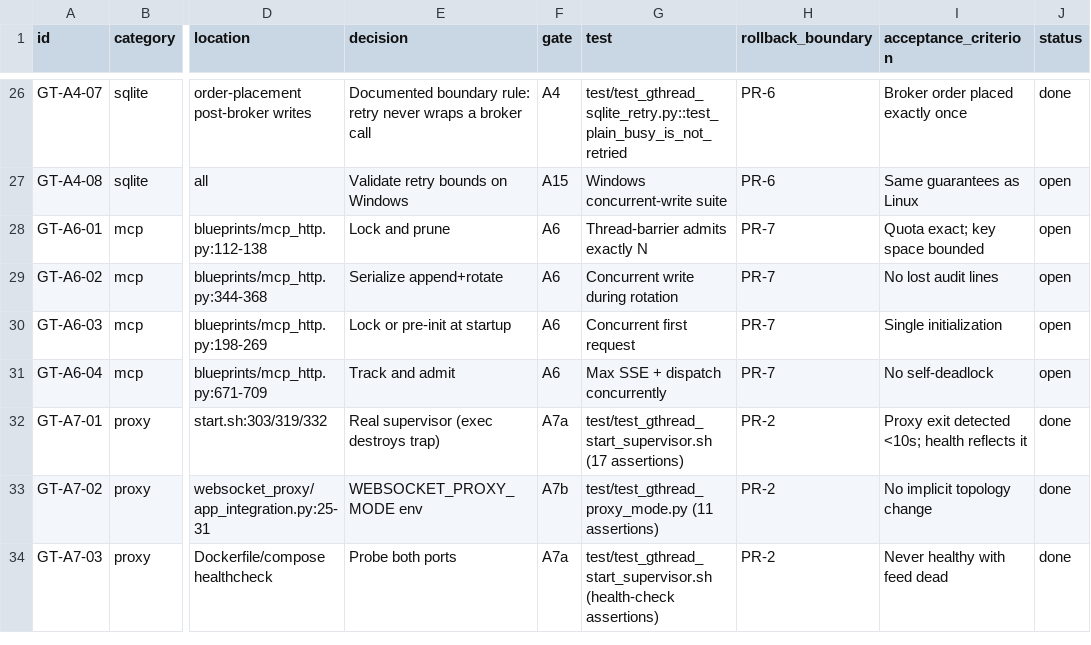
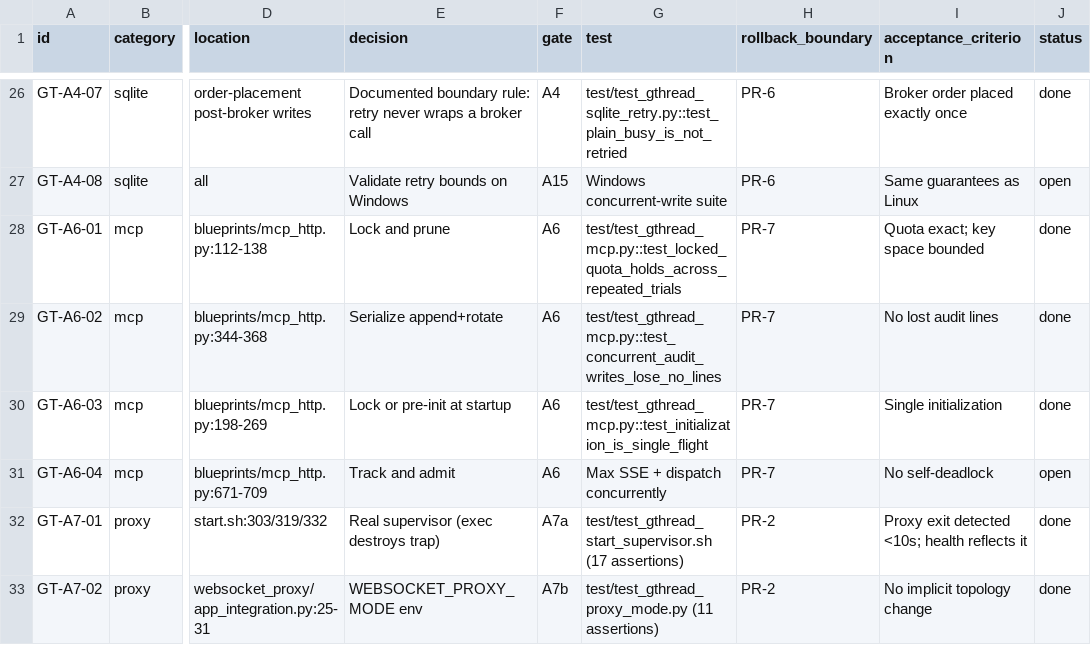
Before and after one commit to marketcalls/openalgo, a CSV file: docs/plans/2026-08-01-gthread-migration-tracker.csv, drawn as a sheet; only a part is shown, gaps mark what is left out; the shorter side is filled out with more unchanged rows; the diff names each change by its address in the sheet, - before the commit and + after, or states it on an @@ line.

```diff
--- a/docs/plans/2026-08-01-gthread-migration-tracker.csv
+++ b/docs/plans/2026-08-01-gthread-migration-tracker.csv
-G28 (test): Thread-barrier admits exactly N
+G28 (test): test/test_gthread_mcp.py::test_locked_quota_holds_across_repeated_trials
-J28:J30 (status): open
+J28:J30 (status): done
-G29 (test): Concurrent write during rotation
+G29 (test): test/test_gthread_mcp.py::test_concurrent_audit_writes_lose_no_lines
-G30 (test): Concurrent first request
+G30 (test): test/test_gthread_mcp.py::test_initialization_is_single_flight
```
Also changed, not shown: 4 other files.
